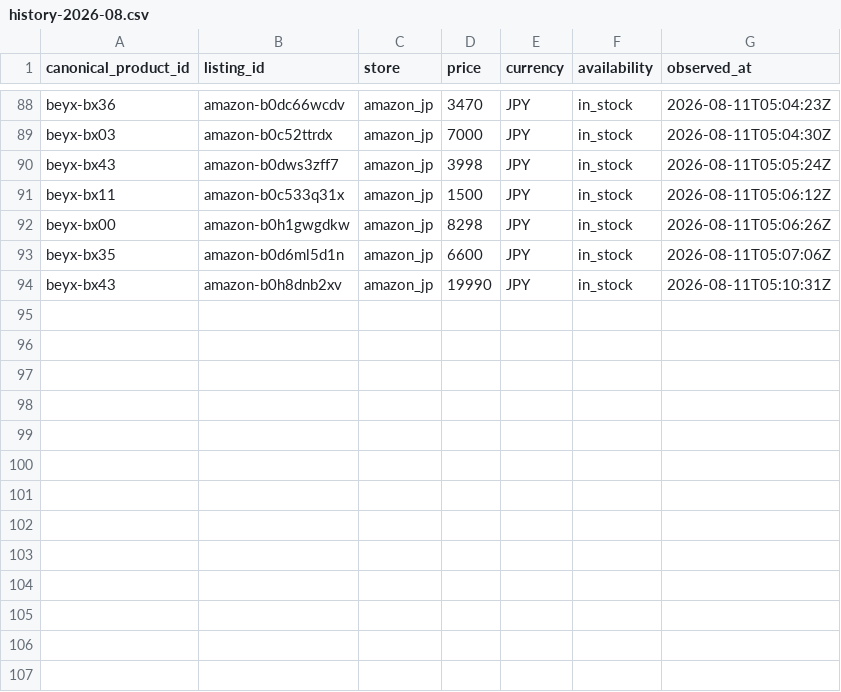
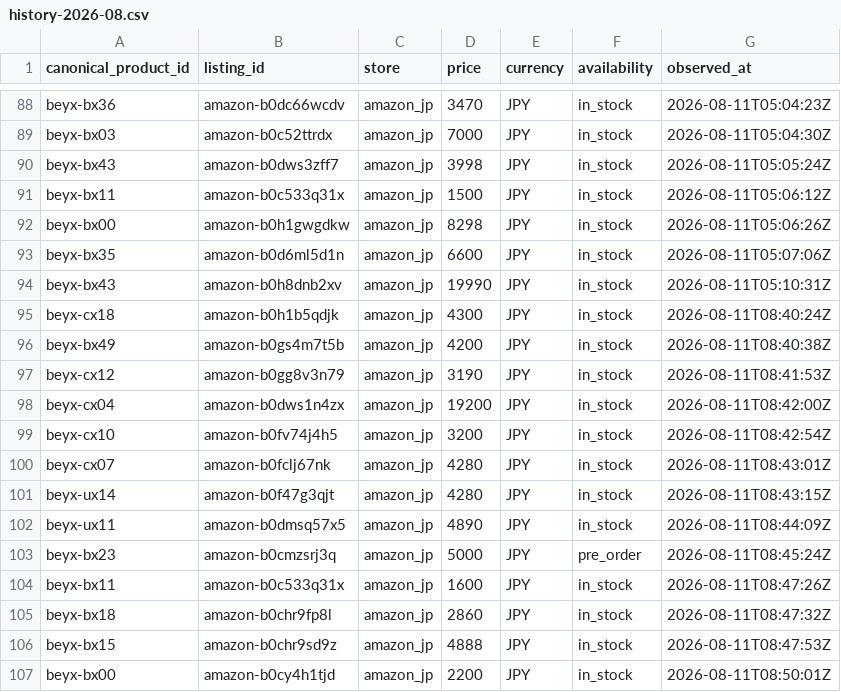
Before and after one commit to cchgene/buyblade-data, a CSV file: data/history-2026-08.csv, drawn as a sheet; only a part is shown, gaps mark what is left out.

```diff
--- a/data/history-2026-08.csv
+++ b/data/history-2026-08.csv
@@ -94 +94,14 @@ beyx-bx35,amazon-b0d6ml5d1n,amazon_jp,6600,JPY,in_stock,2026-08-11T05:07:06Z
 beyx-bx43,amazon-b0h8dnb2xv,amazon_jp,19990,JPY,in_stock,2026-08-11T05:10:31Z
+beyx-cx18,amazon-b0h1b5qdjk,amazon_jp,4300,JPY,in_stock,2026-08-11T08:40:24Z
+beyx-bx49,amazon-b0gs4m7t5b,amazon_jp,4200,JPY,in_stock,2026-08-11T08:40:38Z
+beyx-cx12,amazon-b0gg8v3n79,amazon_jp,3190,JPY,in_stock,2026-08-11T08:41:53Z
+beyx-cx04,amazon-b0dws1n4zx,amazon_jp,19200,JPY,in_stock,2026-08-11T08:42:00Z
+beyx-cx10,amazon-b0fv74j4h5,amazon_jp,3200,JPY,in_stock,2026-08-11T08:42:54Z
+beyx-cx07,amazon-b0fclj67nk,amazon_jp,4280,JPY,in_stock,2026-08-11T08:43:01Z
+beyx-ux14,amazon-b0f47g3qjt,amazon_jp,4280,JPY,in_stock,2026-08-11T08:43:15Z
+beyx-ux11,amazon-b0dmsq57x5,amazon_jp,4890,JPY,in_stock,2026-08-11T08:44:09Z
+beyx-bx23,amazon-b0cmzsrj3q,amazon_jp,5000,JPY,pre_order,2026-08-11T08:45:24Z
+beyx-bx11,amazon-b0c533q31x,amazon_jp,1600,JPY,in_stock,2026-08-11T08:47:26Z
+beyx-bx18,amazon-b0chr9fp8l,amazon_jp,2860,JPY,in_stock,2026-08-11T08:47:32Z
+beyx-bx15,amazon-b0chr9sd9z,amazon_jp,4888,JPY,in_stock,2026-08-11T08:47:53Z
+beyx-bx00,amazon-b0cy4h1tjd,amazon_jp,2200,JPY,in_stock,2026-08-11T08:50:01Z
```
Also changed, not shown: data/latest.csv.
